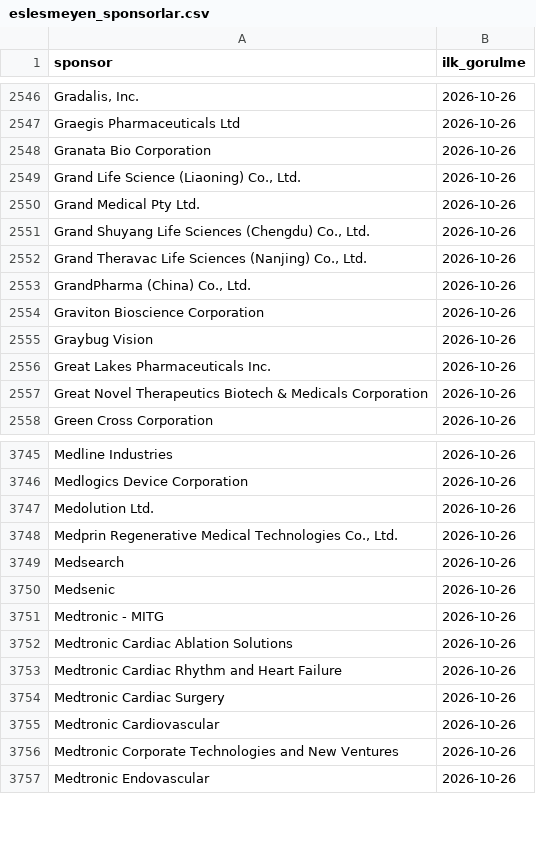
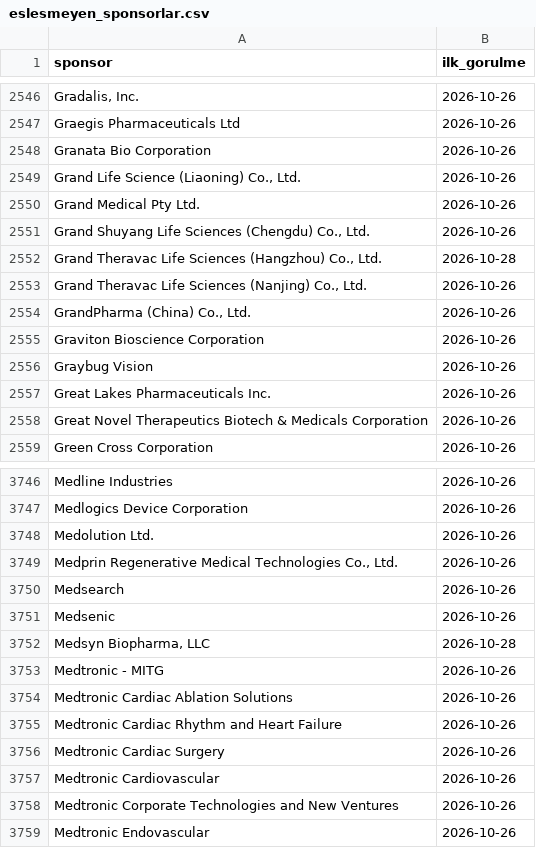
Before and after one commit to senoldak/rasathane, a CSV file: biOF/rasathane/veri/eslesmeyen_sponsorlar.csv, drawn as a sheet; only a part is shown, gaps mark what is left out.

```diff
--- a/biOF/rasathane/veri/eslesmeyen_sponsorlar.csv
+++ b/biOF/rasathane/veri/eslesmeyen_sponsorlar.csv
@@ -2551,2 +2551,3 @@ Grand Medical Pty Ltd.,2026-10-26
 "Grand Shuyang Life Sciences (Chengdu) Co., Ltd.",2026-10-26
+"Grand Theravac Life Sciences (Hangzhou) Co., Ltd.",2026-10-28
 "Grand Theravac Life Sciences (Nanjing) Co., Ltd.",2026-10-26
@@ -3750,2 +3751,3 @@ Medsearch,2026-10-26
 Medsenic,2026-10-26
+"Medsyn Biopharma, LLC",2026-10-28
 Medtronic - MITG,2026-10-26
```
Also changed, not shown: biOF/rasathane/veri/gonderilen_kartlar.csv, 2 other files.
